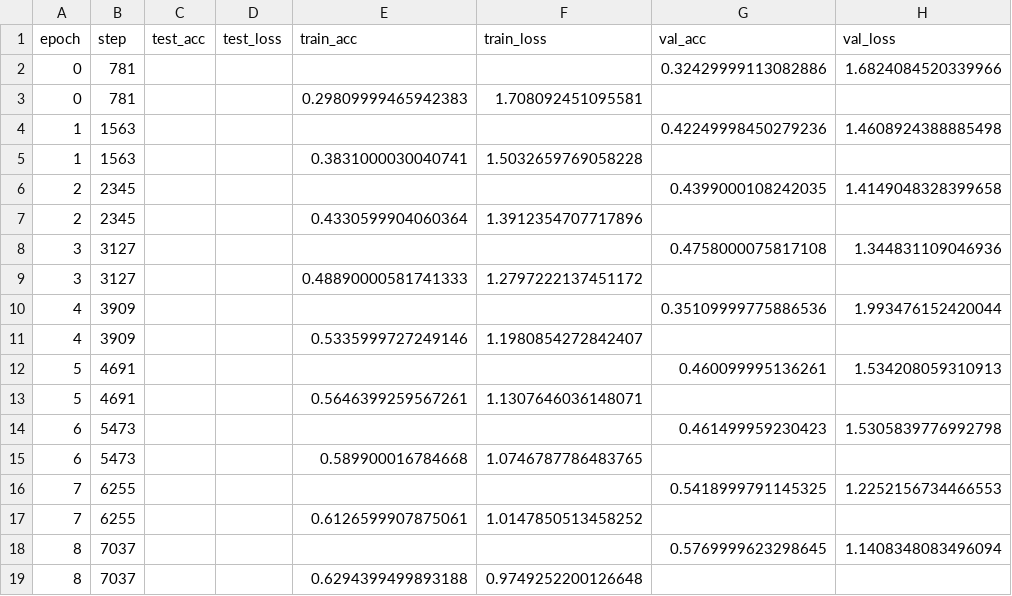
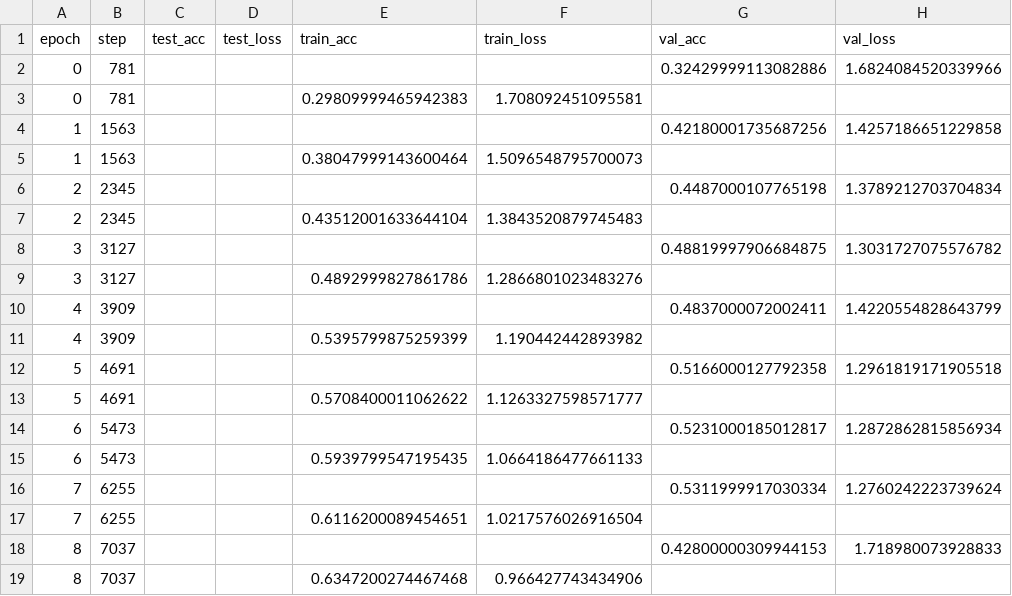
Before and after one commit to MagdalenaPakula/obliczenia-inteligentne, a CSV file: docs/project_2/part_2/data/magda/cifar/small.csv, drawn as a sheet; only a part is shown; the diff covers the shown part only.

```diff
--- a/docs/project_2/part_2/data/magda/cifar/small.csv
+++ b/docs/project_2/part_2/data/magda/cifar/small.csv
@@ -3,17 +3,17 @@ epoch,step,test_acc,test_loss,train_acc,train_loss,val_acc,val_loss
 0,781,,,0.29809999465942383,1.708092451095581,,
-1,1563,,,,,0.42249998450279236,1.4608924388885498
-1,1563,,,0.3831000030040741,1.5032659769058228,,
-2,2345,,,,,0.4399000108242035,1.4149048328399658
-2,2345,,,0.4330599904060364,1.3912354707717896,,
-3,3127,,,,,0.4758000075817108,1.344831109046936
-3,3127,,,0.48890000581741333,1.2797222137451172,,
-4,3909,,,,,0.35109999775886536,1.993476152420044
-4,3909,,,0.5335999727249146,1.1980854272842407,,
-5,4691,,,,,0.460099995136261,1.534208059310913
-5,4691,,,0.5646399259567261,1.1307646036148071,,
-6,5473,,,,,0.461499959230423,1.5305839776992798
-6,5473,,,0.589900016784668,1.0746787786483765,,
-7,6255,,,,,0.5418999791145325,1.2252156734466553
-7,6255,,,0.6126599907875061,1.0147850513458252,,
-8,7037,,,,,0.5769999623298645,1.1408348083496094
-8,7037,,,0.6294399499893188,0.9749252200126648,,
+1,1563,,,,,0.42180001735687256,1.4257186651229858
+1,1563,,,0.38047999143600464,1.5096548795700073,,
+2,2345,,,,,0.4487000107765198,1.3789212703704834
+2,2345,,,0.43512001633644104,1.3843520879745483,,
+3,3127,,,,,0.48819997906684875,1.3031727075576782
+3,3127,,,0.4892999827861786,1.2866801023483276,,
+4,3909,,,,,0.4837000072002411,1.4220554828643799
+4,3909,,,0.5395799875259399,1.190442442893982,,
+5,4691,,,,,0.5166000127792358,1.2961819171905518
+5,4691,,,0.5708400011062622,1.1263327598571777,,
+6,5473,,,,,0.5231000185012817,1.2872862815856934
+6,5473,,,0.5939799547195435,1.0664186477661133,,
+7,6255,,,,,0.5311999917030334,1.2760242223739624
+7,6255,,,0.6116200089454651,1.0217576026916504,,
+8,7037,,,,,0.42800000309944153,1.718980073928833
+8,7037,,,0.6347200274467468,0.966427743434906,,
```
Also changed, not shown: 10 edited cells elsewhere in this file, 2 other files.
